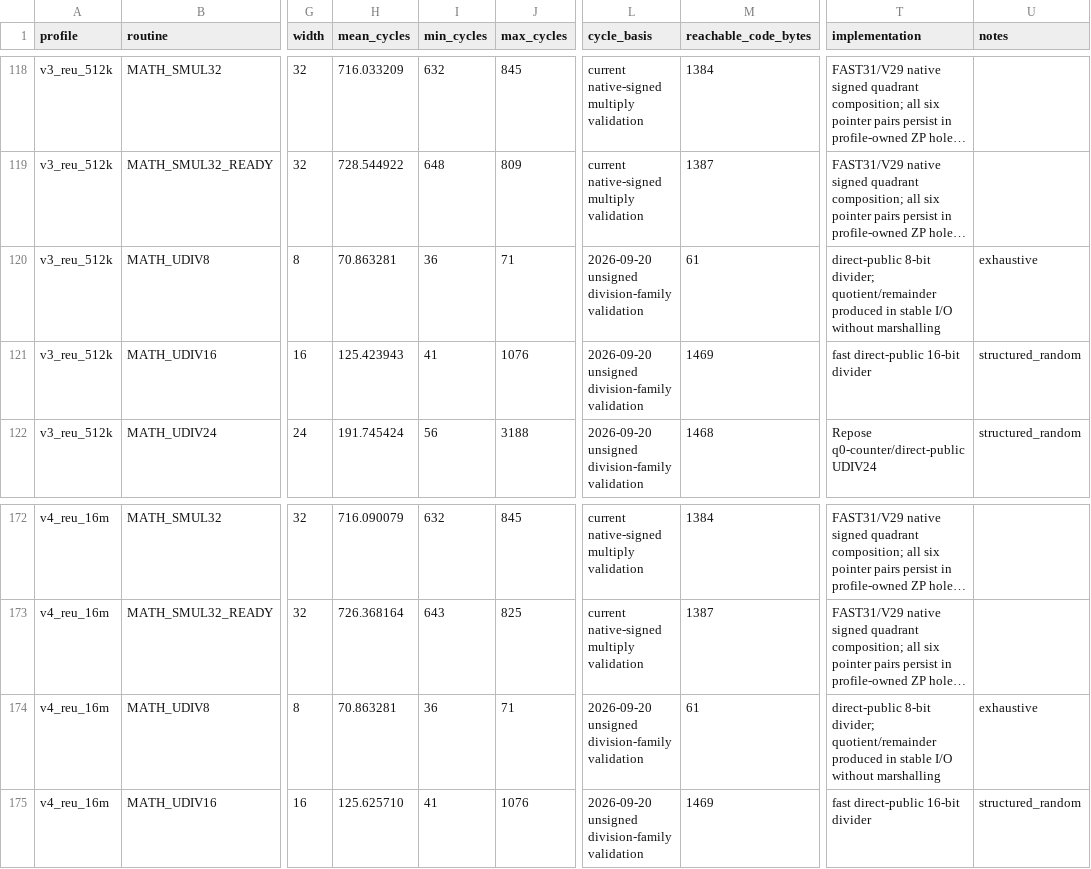
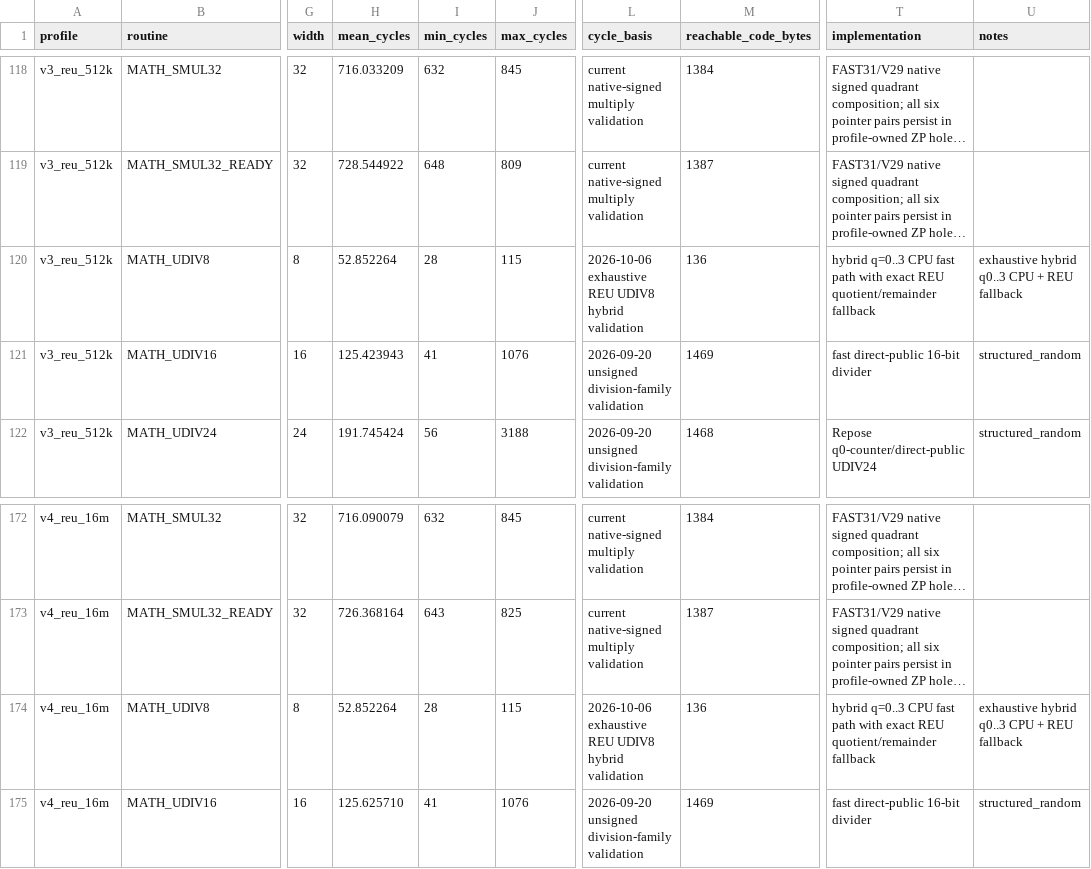
Before and after one commit to floppyrom/C64-Math-Library, a CSV file: docs/CONSOLIDATED_ROUTINE_TABLE.csv, drawn as a sheet; only a part is shown, gaps mark what is left out; long unchanged cells end in …; the diff names each change by its address in the sheet, - before the commit and + after, or states it on an @@ line.

Commit message:
Update consolidated V3/V4 UDIV8 rows

```diff
--- a/docs/CONSOLIDATED_ROUTINE_TABLE.csv
+++ b/docs/CONSOLIDATED_ROUTINE_TABLE.csv
-H120 (mean_cycles): 70.863281
+H120 (mean_cycles): 52.852264
-I120 (min_cycles): 36
+I120 (min_cycles): 28
-J120 (max_cycles): 71
+J120 (max_cycles): 115
-L120 (cycle_basis): 2026-09-20 unsigned division-family validation
+L120 (cycle_basis): 2026-10-06 exhaustive REU UDIV8 hybrid validation
-M120 (reachable_code_bytes): 61
+M120 (reachable_code_bytes): 136
-T120 (implementation): direct-public 8-bit divider; quotient/remainder produced in stable I/O without marshalling
+T120 (implementation): hybrid q=0..3 CPU fast path with exact REU quotient/remainder fallback
-U120 (notes): exhaustive
+U120 (notes): exhaustive hybrid q0..3 CPU + REU fallback
-H174 (mean_cycles): 70.863281
+H174 (mean_cycles): 52.852264
-I174 (min_cycles): 36
+I174 (min_cycles): 28
-J174 (max_cycles): 71
+J174 (max_cycles): 115
-L174 (cycle_basis): 2026-09-20 unsigned division-family validation
+L174 (cycle_basis): 2026-10-06 exhaustive REU UDIV8 hybrid validation
-M174 (reachable_code_bytes): 61
+M174 (reachable_code_bytes): 136
-T174 (implementation): direct-public 8-bit divider; quotient/remainder produced in stable I/O without marshalling
+T174 (implementation): hybrid q=0..3 CPU fast path with exact REU quotient/remainder fallback
-U174 (notes): exhaustive
+U174 (notes): exhaustive hybrid q0..3 CPU + REU fallback
```
